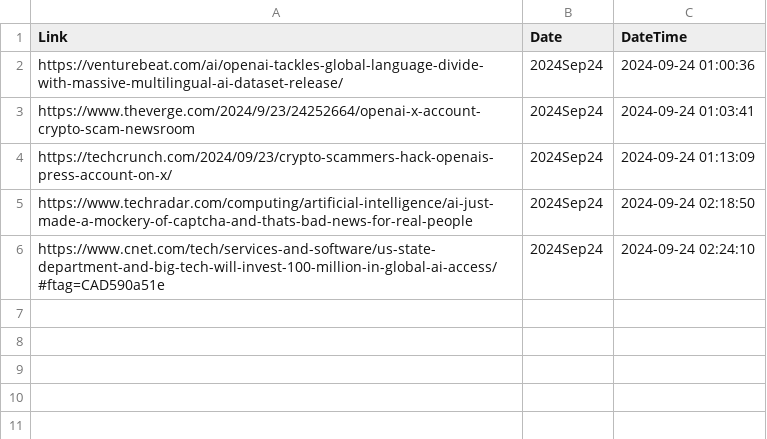
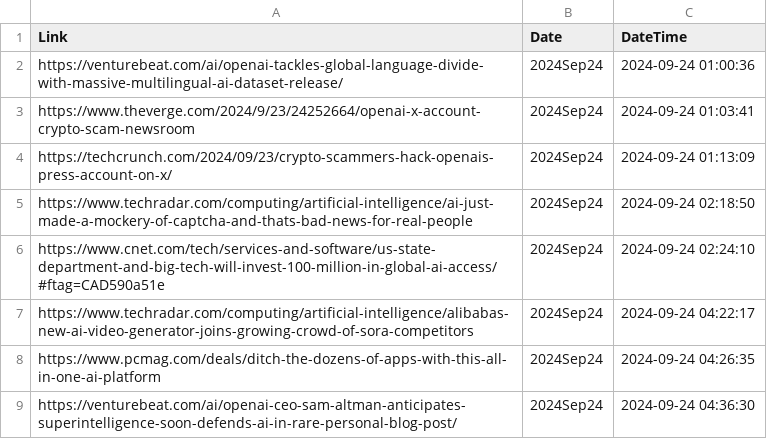
Before and after one commit to prblsing/TechInsightX, a CSV file: etc/ops/posted_links_2024Sep24.csv, drawn as a sheet; the diff names each change by its address in the sheet, - before the commit and + after, or states it on an @@ line.

```diff
--- a/etc/ops/posted_links_2024Sep24.csv
+++ b/etc/ops/posted_links_2024Sep24.csv
+row 7: https://www.techradar.com/computing/artificial-intelligence/alibabas-new-ai-video-generator-joins-growing-crowd-of-sora-competitors | 2024Sep24 | 2024-09-24 04:22:17
+row 8: https://www.pcmag.com/deals/ditch-the-dozens-of-apps-with-this-all-in-one-ai-platform | 2024Sep24 | 2024-09-24 04:26:35
+row 9: https://venturebeat.com/ai/openai-ceo-sam-altman-anticipates-superintelligence-soon-defends-ai-in-rare-personal-blog-post/ | 2024Sep24 | 2024-09-24 04:36:30
```
Also changed, not shown: 1 other file.
